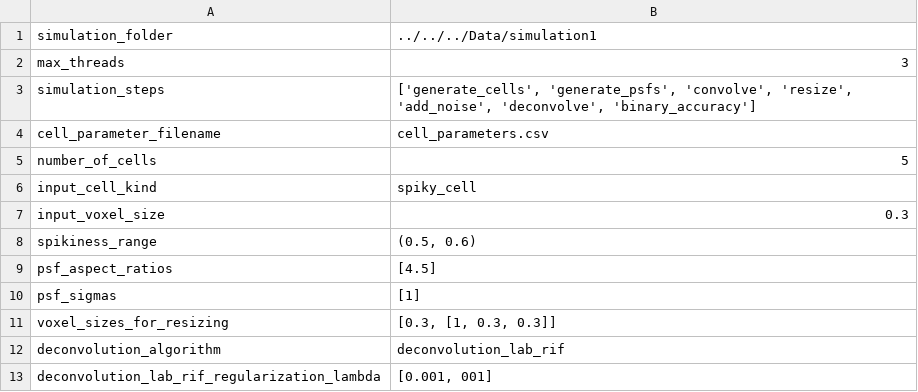
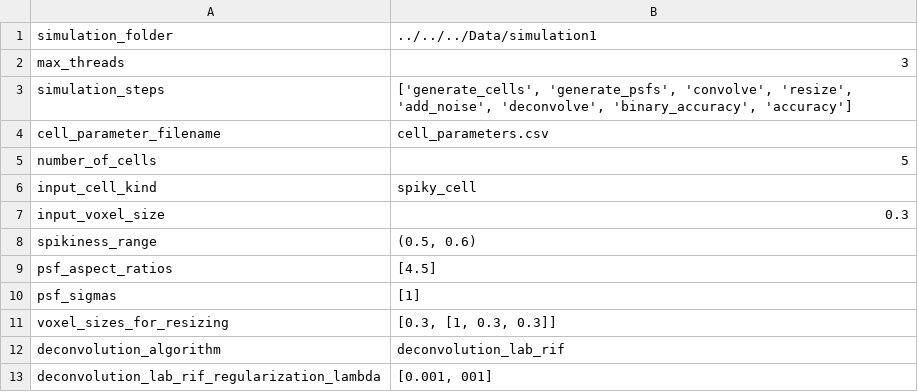
Before and after one commit to applied-systems-biology/DeconvTest, a CSV file: DeconvTest/scripts/example_config_file.csv, drawn as a sheet.

Commit message:
implemented nonbinary accuracy measures in a batch mode

```diff
--- a/DeconvTest/scripts/example_config_file.csv
+++ b/DeconvTest/scripts/example_config_file.csv
@@ -2,3 +2,3 @@ simulation_folder	../../../Data/simulation1
 max_threads	3
-simulation_steps	['generate_cells', 'generate_psfs', 'convolve', 'resize', 'add_noise', 'deconvolve', 'binary_accuracy']
+simulation_steps	['generate_cells', 'generate_psfs', 'convolve', 'resize', 'add_noise', 'deconvolve', 'binary_accuracy', 'accuracy']
 cell_parameter_filename	cell_parameters.csv
```
Also changed, not shown: 3 other files.
